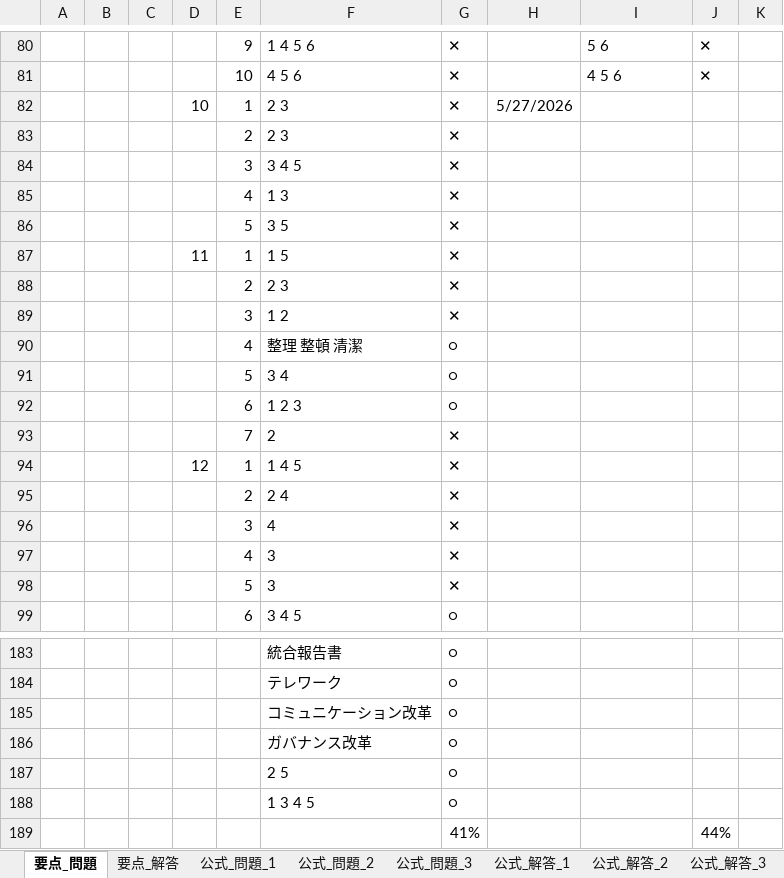
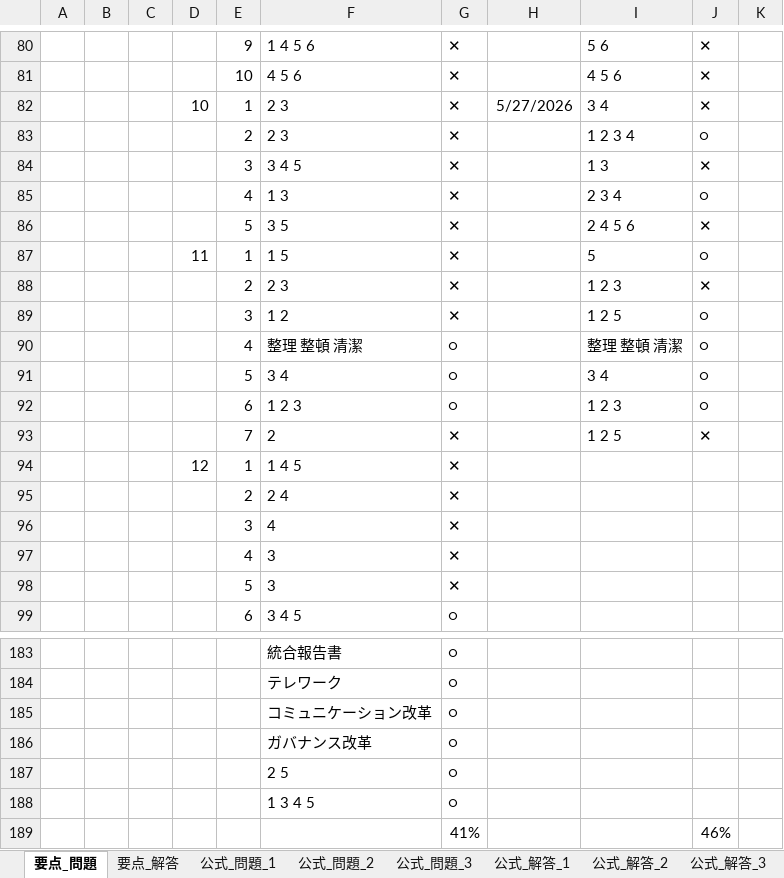
Before and after one commit to h-y-it/Document, an Excel workbook: ビジネスマネジャー検定.xlsx, sheet 要点_問題, drawn as a sheet; only a part is shown, gaps mark what is left out; values as stored, in another font and other column widths than the file's, no borders; the diff names each change by its address in the sheet, - before the commit and + after, or states it on an @@ line.

Commit message:
Add files via upload

```diff
--- a/ビジネスマネジャー検定.xlsx (sheet 要点_問題)
+++ b/ビジネスマネジャー検定.xlsx (sheet 要点_問題)
-I82: (empty)
+I82: 3 4
-J82: (empty)
+J82: ✕
-I83: (empty)
+I83: 1 2 3 4
-J83: (empty)
+J83: ○
-I84: (empty)
+I84: 1 3
-J84: (empty)
+J84: ✕
-I85: (empty)
+I85: 2 3 4
-J85: (empty)
+J85: ○
-I86: (empty)
+I86: 2 4 5 6
-J86: (empty)
+J86: ✕
-I87: (empty)
+I87: 5
-J87: (empty)
+J87: ○
-I88: (empty)
+I88: 1 2 3
-J88: (empty)
+J88: ✕
-I89: (empty)
+I89: 1 2 5
-J89:J92: (empty)
+J89:J92: ○
-I90: (empty)
+I90: 整理 整頓 清潔
-I91: (empty)
+I91: 3 4
-I92: (empty)
+I92: 1 2 3
-I93: (empty)
+I93: 1 2 5
-J93: (empty)
+J93: ✕
-J189: 44%
+J189: 46%
```
